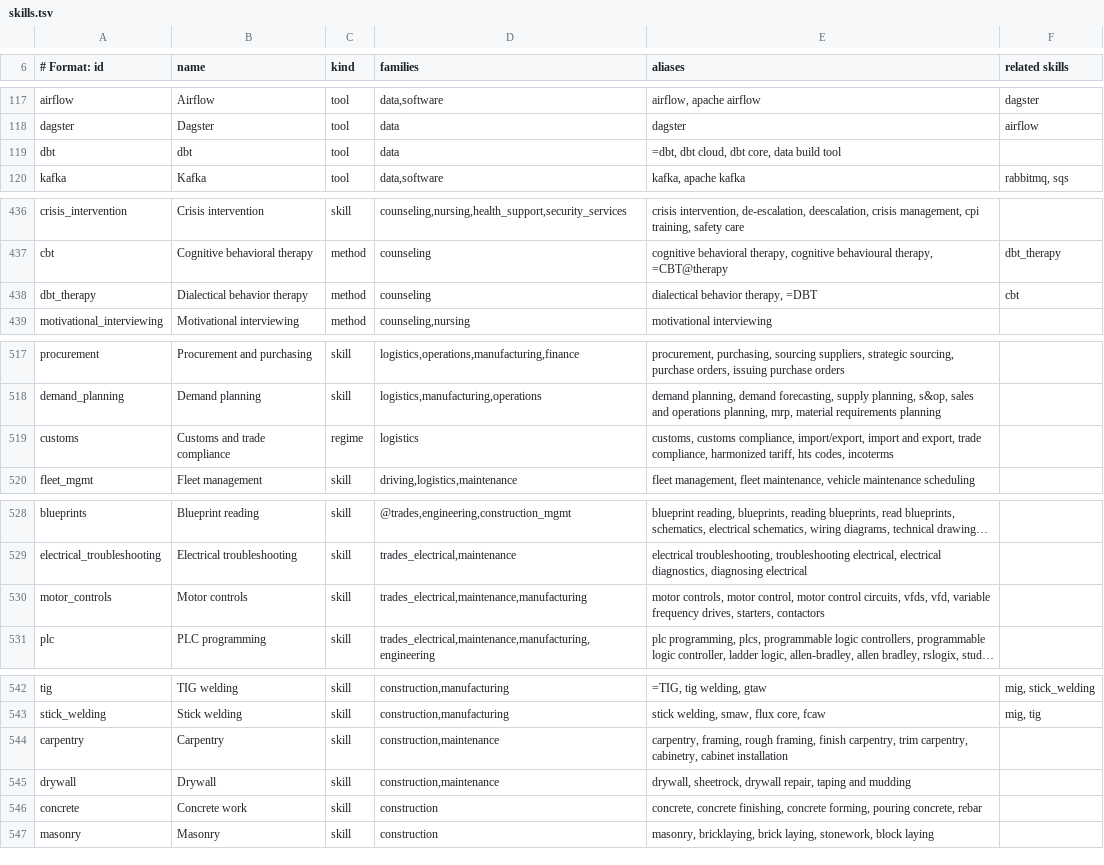
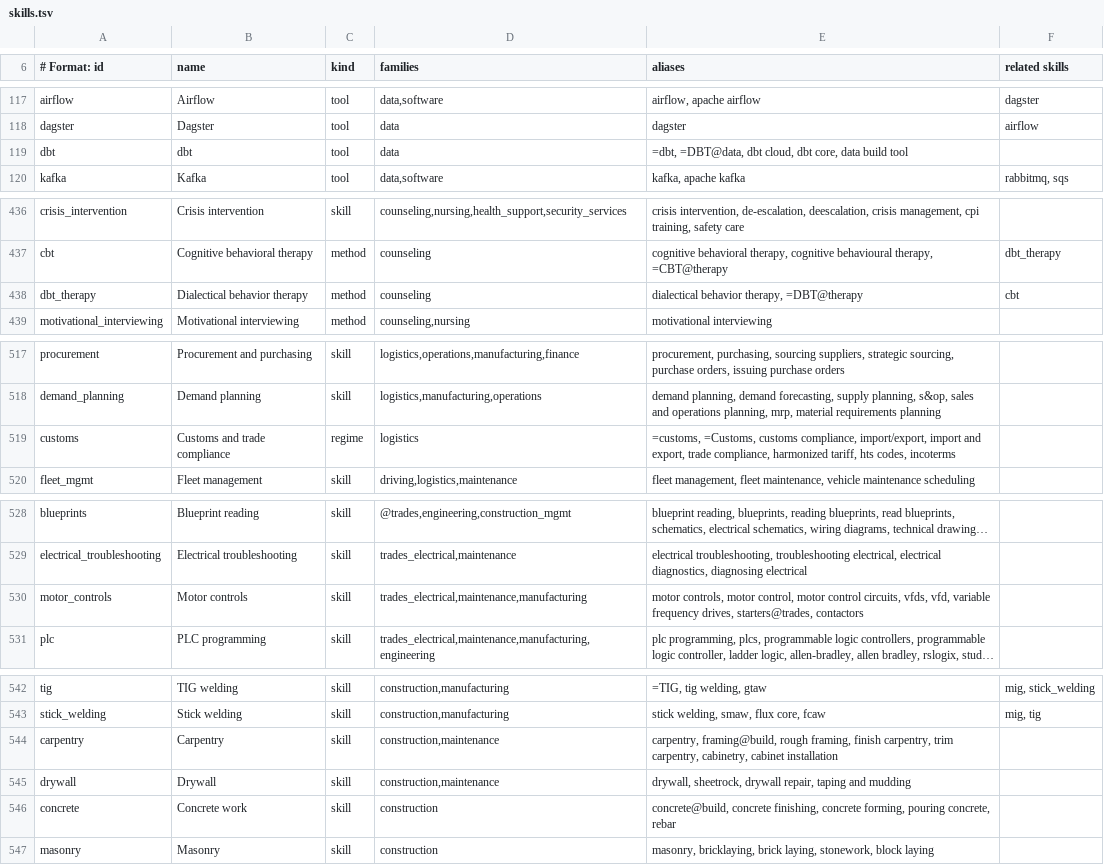
Before and after one commit to Blueturboguy07/jobleft, a TSV file: packages/match/data/skills.tsv, drawn as a sheet; only a part is shown, gaps mark what is left out; long unchanged cells end in …; the diff covers the shown part only; the diff names each change by its address in the sheet, - before the commit and + after, or states it on an @@ line.

```diff
--- a/packages/match/data/skills.tsv
+++ b/packages/match/data/skills.tsv
-E119 (aliases): =dbt, dbt cloud,…
+E119 (aliases): =dbt, =DBT@data, dbt cloud,…
-E438 (aliases): dialectical behavior therapy, =DBT
+E438 (aliases): dialectical behavior therapy, =DBT@therapy
-E519 (aliases): customs, customs compliance,…
+E519 (aliases): =customs, =Customs, customs compliance,…
-E530 (aliases): …frequency drives, starters, contactors
+E530 (aliases): …frequency drives, starters@trades, contactors
-E544 (aliases): carpentry, framing, rough framing,…
+E544 (aliases): carpentry, framing@build, rough framing,…
-E546 (aliases): concrete, concrete finishing,…
+E546 (aliases): concrete@build, concrete finishing,…
```
Also changed, not shown: 1 edited cell elsewhere in this file, 4 other files.
